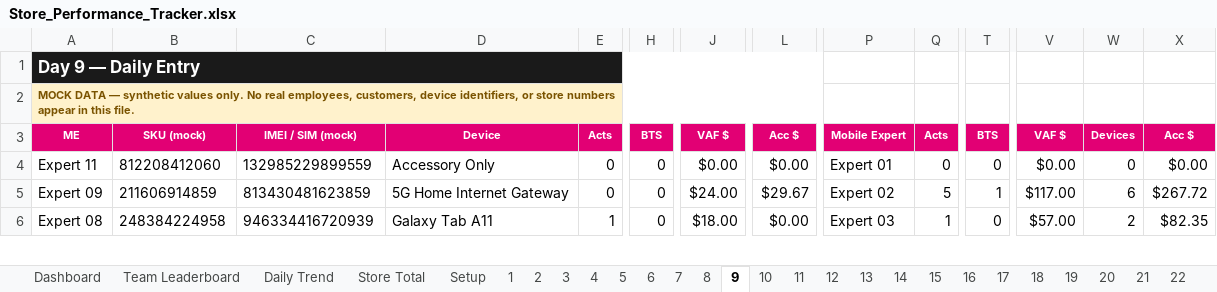
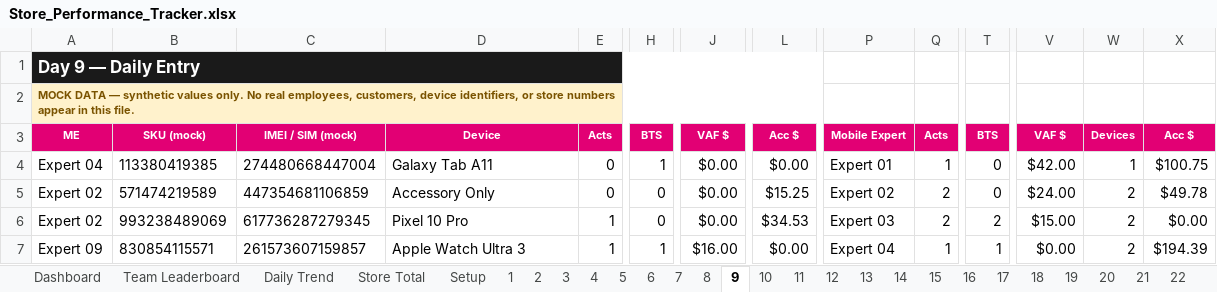
Before and after one commit to Jflores37/tmobile-store-performance-dashboard, an Excel workbook: Store_Performance_Tracker.xlsx, sheet 9, drawn as a sheet; only a part is shown, gaps mark what is left out; values as stored, in another font and other column widths than the file's, no borders; removed rows and columns are numbered as before the commit, all else as after; rows hold the shown columns only; the diff covers the shown part only; the diff names each change by its address in the sheet, - before the commit and + after, or states it on an @@ line.

```diff
--- a/Store_Performance_Tracker.xlsx (sheet 9)
+++ b/Store_Performance_Tracker.xlsx (sheet 9)
+row 4: Expert 04 | 113380419385 | 274480668447004 | Galaxy Tab A11 | 0 | 1 | $0.00 | $0.00 | Expert 01 | 1 | 0 | $42.00 | 1 | $100.75
-A5: Expert 11
+A5: Expert 02
-B5: 812208412060
+B5: 571474219589
-C5: 132985229899559
+C5: 447354681106859
-L5: $0.00
+L5: $15.25
-P5: Expert 01
+P5: Expert 02
-Q5: 0
+Q5: 2
-V5: $0.00
+V5: $24.00
-W5: 0
+W5: 2
-X5: $0.00
+X5: $49.78
-row 5: Expert 09 | 211606914859 | 813430481623859 | 5G Home Internet Gateway | 0 | 0 | $24.00 | $29.67 | Expert 02 | 5 | 1 | $117.00 | 6 | $267.72
+row 6: Expert 02 | 993238489069 | 617736287279345 | Pixel 10 Pro | 1 | 0 | $0.00 | $34.53 | Expert 03 | 2 | 2 | $15.00 | 2 | $0.00
-A7: Expert 08
+A7: Expert 09
-B7: 248384224958
+B7: 830854115571
-C7: 946334416720939
+C7: 261573607159857
-D7: Galaxy Tab A11
+D7: Apple Watch Ultra 3
-H7: 0
+H7: 1
-J7: $18.00
+J7: $16.00
-P7: Expert 03
+P7: Expert 04
-T7: 0
+T7: 1
-V7: $57.00
+V7: $0.00
-X7: $82.35
+X7: $194.39
```
Also changed, not shown: 9 added rows, 16 removed rows and 98 edited cells elsewhere in this sheet, sheet 5, sheet 28, sheet 8, sheet 2, sheet 16, sheet 11, 29 more sheets, formulas that keep their value, hidden cells, charts or pictures, 6 other files.
